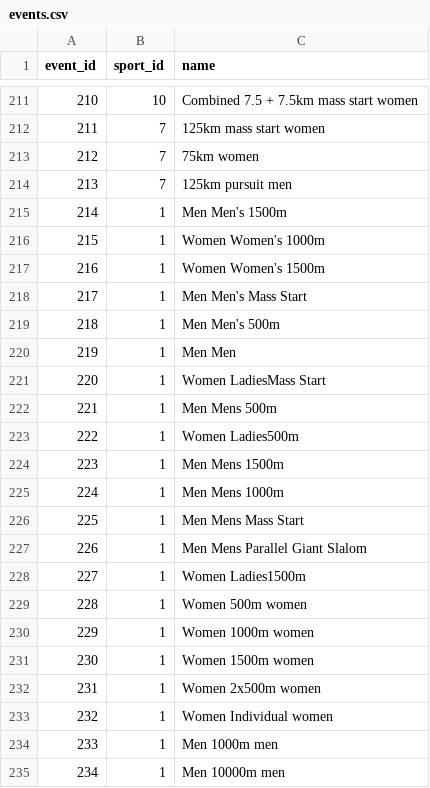
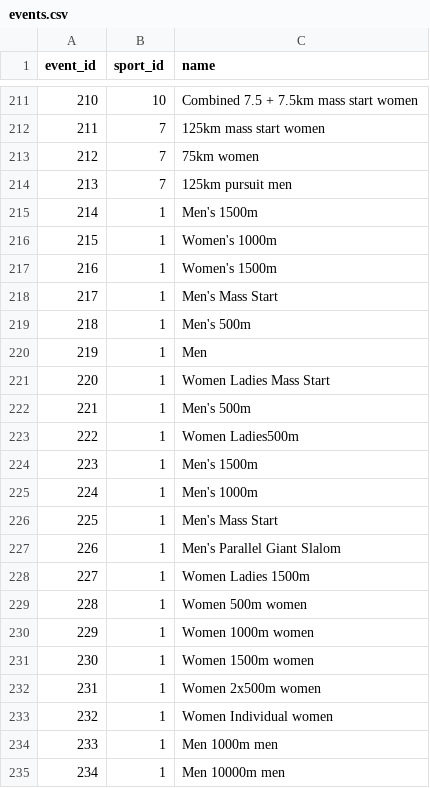
Before and after one commit to hseo1o2/Olympic-Data-Insight, a CSV file: data/events.csv, drawn as a sheet; only a part is shown, gaps mark what is left out.

Commit message:
Fix event names
Corrected formatting and spacing issues in event names.

```diff
--- a/data/events.csv
+++ b/data/events.csv
@@ -214,16 +214,16 @@ event_id,sport_id,name
 213,7,125km pursuit men
-214,1,Men Men's 1500m
-215,1,Women Women's 1000m
-216,1,Women Women's 1500m
-217,1,Men Men's Mass Start
-218,1,Men Men's 500m
-219,1,Men Men
-220,1,Women LadiesMass Start
-221,1,Men Mens 500m
+214,1,Men's 1500m
+215,1,Women's 1000m
+216,1,Women's 1500m
+217,1,Men's Mass Start
+218,1,Men's 500m
+219,1,Men
+220,1,Women Ladies Mass Start
+221,1,Men's 500m
 222,1,Women Ladies500m
-223,1,Men Mens 1500m
-224,1,Men Mens 1000m
-225,1,Men Mens Mass Start
-226,1,Men Mens Parallel Giant Slalom
-227,1,Women Ladies1500m
+223,1,Men's 1500m
+224,1,Men's 1000m
+225,1,Men's Mass Start
+226,1,Men's Parallel Giant Slalom
+227,1,Women Ladies 1500m
 228,1,Women 500m women
```
